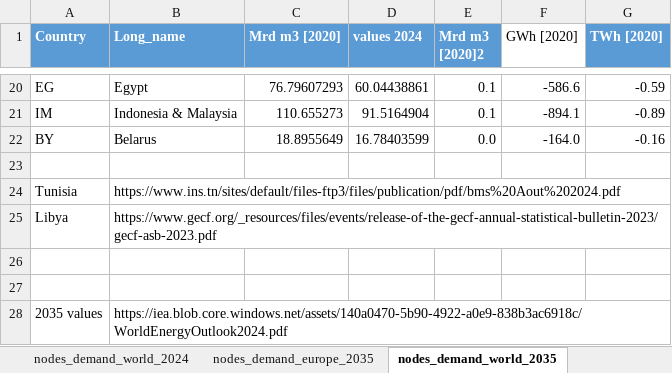
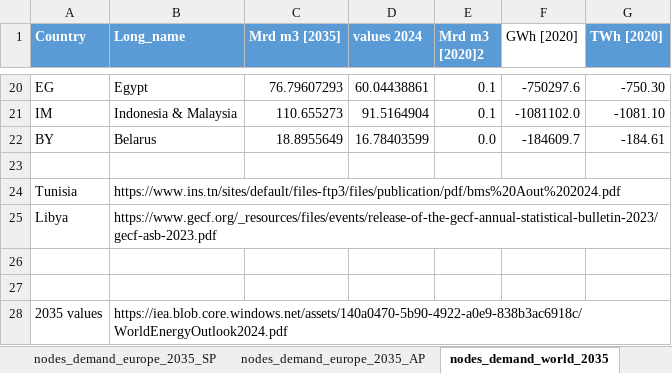
Before and after one commit to CSEI-EU/gas_infrastructure_model, an Excel workbook: 01_data/01_input_data/02_processed/Gas_Import_Russian_Invasion.xlsx, sheet nodes_demand_world_2035, drawn as a sheet; only a part is shown, gaps mark what is left out; values as stored, in another font and other column widths than the file's, no borders; table styles not drawn; the diff covers the shown part only; the diff names each change by its address in the sheet, - before the commit and + after, or states it on an @@ line.

```diff
--- a/01_data/01_input_data/02_processed/Gas_Import_Russian_Invasion.xlsx (sheet nodes_demand_world_2035)
+++ b/01_data/01_input_data/02_processed/Gas_Import_Russian_Invasion.xlsx (sheet nodes_demand_world_2035)
+sheet tab: nodes_demand_europe_2035_SP
+sheet tab: nodes_demand_europe_2035_AP
-C1: Mrd m3 [2020]
+C1: Mrd m3 [2035]
-F20 (GWh [2020]): -586.6
+F20 (GWh [2020]): -750297.6
-G20 (TWh [2020]): -0.59
+G20 (TWh [2020]): -750.30
-F21 (GWh [2020]): -894.1
+F21 (GWh [2020]): -1081102.0
-G21 (TWh [2020]): -0.89
+G21 (TWh [2020]): -1081.10
-F22 (GWh [2020]): -164.0
+F22 (GWh [2020]): -184609.7
-G22 (TWh [2020]): -0.16
+G22 (TWh [2020]): -184.61
```
Also changed, not shown: 32 edited cells elsewhere in this sheet, sheet nodes_demand_europe_2035, formulas that keep their value, 2 other files.
